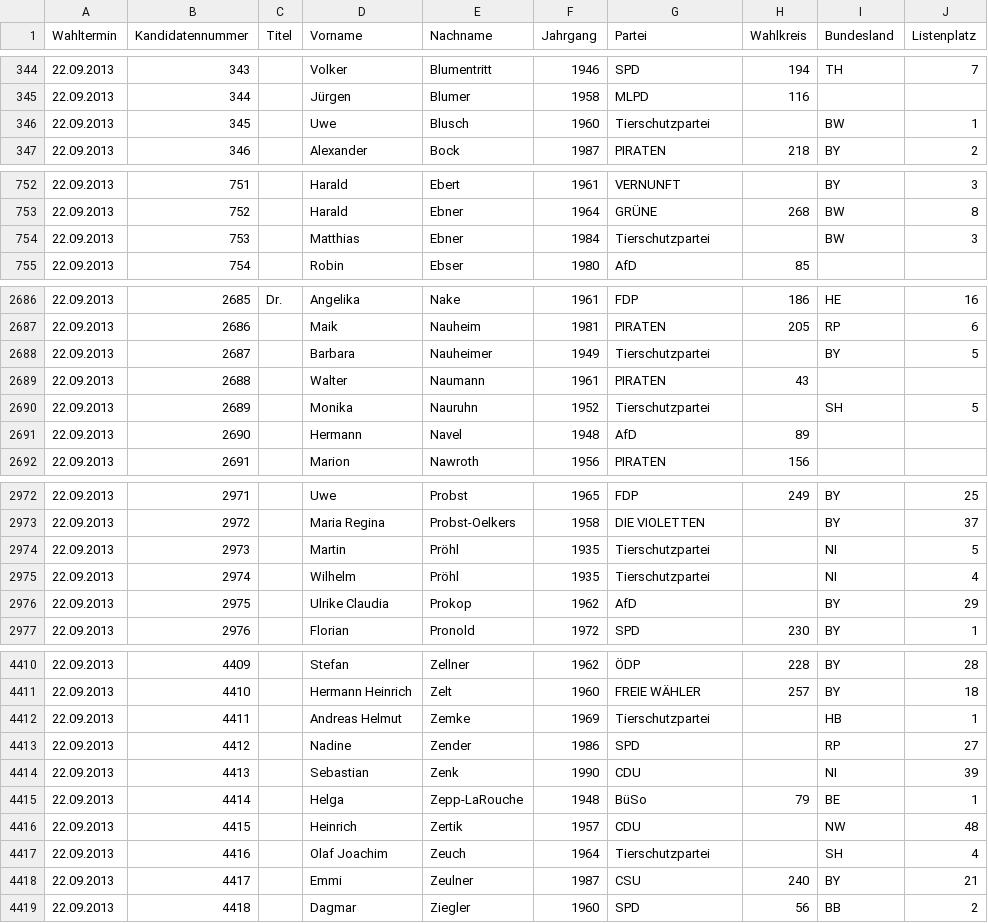
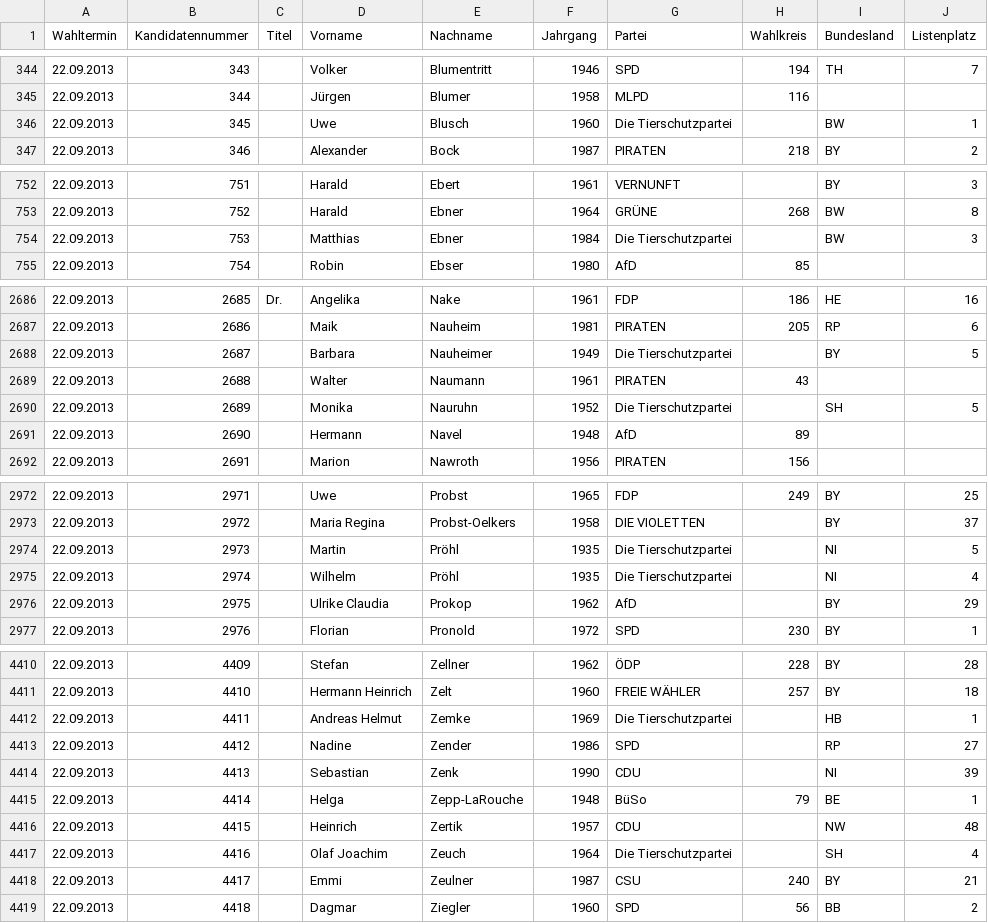
Before and after one commit to elordin/dbs, a CSV file: u04/wip/Daten/Wahlbewerber/wahlbewerber_2013.csv, drawn as a sheet; only a part is shown, gaps mark what is left out; the diff covers the shown part only.

```diff
--- a/u04/wip/Daten/Wahlbewerber/wahlbewerber_2013.csv
+++ b/u04/wip/Daten/Wahlbewerber/wahlbewerber_2013.csv
@@ -345,3 +345,3 @@ Wahltermin;Kandidatennummer;Titel;Vorname;Nachname;Jahrgang;Partei;Wahlkreis;Bun
 22.09.2013;344;;Jürgen;Blumer;1958;MLPD;116;;
-22.09.2013;345;;Uwe;Blusch;1960;Tierschutzpartei;;BW;1
+22.09.2013;345;;Uwe;Blusch;1960;Die Tierschutzpartei;;BW;1
 22.09.2013;346;;Alexander;Bock;1987;PIRATEN;218;BY;2
@@ -753,3 +753,3 @@ Wahltermin;Kandidatennummer;Titel;Vorname;Nachname;Jahrgang;Partei;Wahlkreis;Bun
 22.09.2013;752;;Harald;Ebner;1964;GRÜNE;268;BW;8
-22.09.2013;753;;Matthias;Ebner;1984;Tierschutzpartei;;BW;3
+22.09.2013;753;;Matthias;Ebner;1984;Die Tierschutzpartei;;BW;3
 22.09.2013;754;;Robin;Ebser;1980;AfD;85;;
@@ -2687,5 +2687,5 @@ Wahltermin;Kandidatennummer;Titel;Vorname;Nachname;Jahrgang;Partei;Wahlkreis;Bun
 22.09.2013;2686;;Maik;Nauheim;1981;PIRATEN;205;RP;6
-22.09.2013;2687;;Barbara;Nauheimer;1949;Tierschutzpartei;;BY;5
+22.09.2013;2687;;Barbara;Nauheimer;1949;Die Tierschutzpartei;;BY;5
 22.09.2013;2688;;Walter;Naumann;1961;PIRATEN;43;;
-22.09.2013;2689;;Monika;Nauruhn;1952;Tierschutzpartei;;SH;5
+22.09.2013;2689;;Monika;Nauruhn;1952;Die Tierschutzpartei;;SH;5
 22.09.2013;2690;;Hermann;Navel;1948;AfD;89;;
@@ -2973,4 +2973,4 @@ Wahltermin;Kandidatennummer;Titel;Vorname;Nachname;Jahrgang;Partei;Wahlkreis;Bun
 22.09.2013;2972;;Maria Regina;Probst-Oelkers;1958;DIE VIOLETTEN;;BY;37
-22.09.2013;2973;;Martin;Pröhl;1935;Tierschutzpartei;;NI;5
-22.09.2013;2974;;Wilhelm;Pröhl;1935;Tierschutzpartei;;NI;4
+22.09.2013;2973;;Martin;Pröhl;1935;Die Tierschutzpartei;;NI;5
+22.09.2013;2974;;Wilhelm;Pröhl;1935;Die Tierschutzpartei;;NI;4
 22.09.2013;2975;;Ulrike Claudia;Prokop;1962;AfD;;BY;29
@@ -4411,3 +4411,3 @@ Wahltermin;Kandidatennummer;Titel;Vorname;Nachname;Jahrgang;Partei;Wahlkreis;Bun
 22.09.2013;4410;;Hermann Heinrich;Zelt;1960;FREIE WÄHLER;257;BY;18
-22.09.2013;4411;;Andreas Helmut;Zemke;1969;Tierschutzpartei;;HB;1
+22.09.2013;4411;;Andreas Helmut;Zemke;1969;Die Tierschutzpartei;;HB;1
 22.09.2013;4412;;Nadine;Zender;1986;SPD;;RP;27
@@ -4416,3 +4416,3 @@ Wahltermin;Kandidatennummer;Titel;Vorname;Nachname;Jahrgang;Partei;Wahlkreis;Bun
 22.09.2013;4415;;Heinrich;Zertik;1957;CDU;;NW;48
-22.09.2013;4416;;Olaf Joachim;Zeuch;1964;Tierschutzpartei;;SH;4
+22.09.2013;4416;;Olaf Joachim;Zeuch;1964;Die Tierschutzpartei;;SH;4
 22.09.2013;4417;;Emmi;Zeulner;1987;CSU;240;BY;21
```
Also changed, not shown: 20 edited cells elsewhere in this file, u04/wip/Daten/Ergebnis/kerg_2009.csv, u04/wip/Daten/Ergebnis/kerg_2013.csv, 19 other files.
